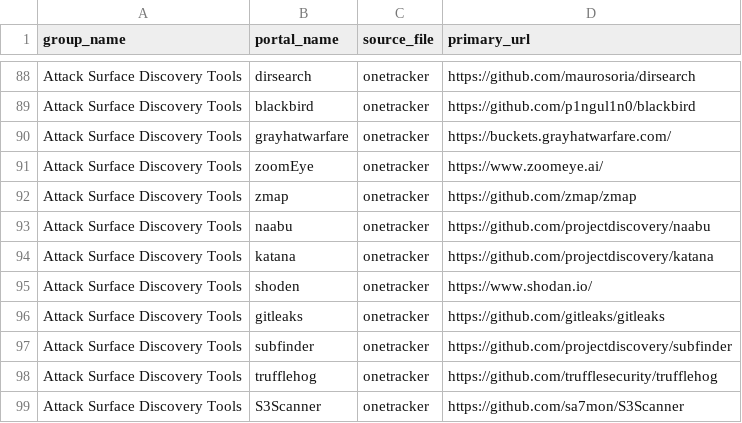
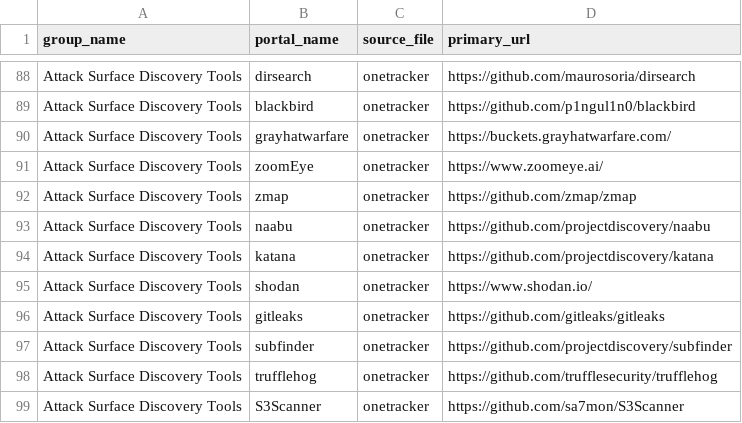
Before and after one commit to arimboor/lookups, a CSV file: onetracker.csv, drawn as a sheet; only a part is shown, gaps mark what is left out.

Commit message:
Update onetracker.csv

```diff
--- a/onetracker.csv
+++ b/onetracker.csv
@@ -94,3 +94,3 @@ Attack Surface Discovery Tools,naabu,onetracker,https://github.com/projectdiscov
 Attack Surface Discovery Tools,katana,onetracker,https://github.com/projectdiscovery/katana
-Attack Surface Discovery Tools,shoden,onetracker,https://www.shodan.io/
+Attack Surface Discovery Tools,shodan,onetracker,https://www.shodan.io/
 Attack Surface Discovery Tools,gitleaks,onetracker,https://github.com/gitleaks/gitleaks
```
